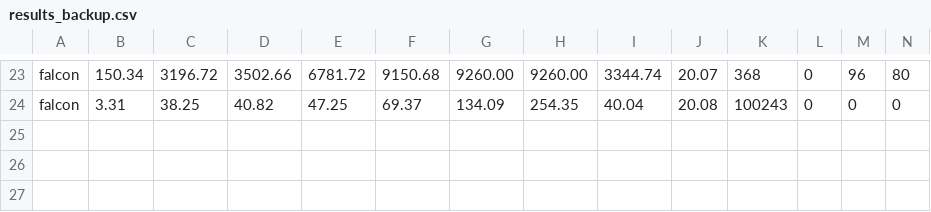
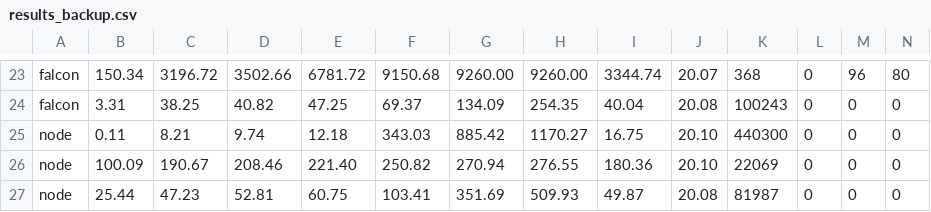
Before and after one commit to GeographicaGS/py-frameworks-bench, a CSV file: results_backup.csv, drawn as a sheet; only a part is shown, gaps mark what is left out.

Commit message:
As requested, adding NodeJS

```diff
--- a/results_backup.csv
+++ b/results_backup.csv
@@ -24 +24,4 @@ falcon,150.34,3196.72,3502.66,6781.72,9150.68,9260.00,9260.00,3344.74,20.07,368,
 falcon,3.31,38.25,40.82,47.25,69.37,134.09,254.35,40.04,20.08,100243,0,0,0
+node,0.11,8.21,9.74,12.18,343.03,885.42,1170.27,16.75,20.10,440300,0,0,0
+node,100.09,190.67,208.46,221.40,250.82,270.94,276.55,180.36,20.10,22069,0,0,0
+node,25.44,47.23,52.81,60.75,103.41,351.69,509.93,49.87,20.08,81987,0,0,0
```
Also changed, not shown: 4 other files.
